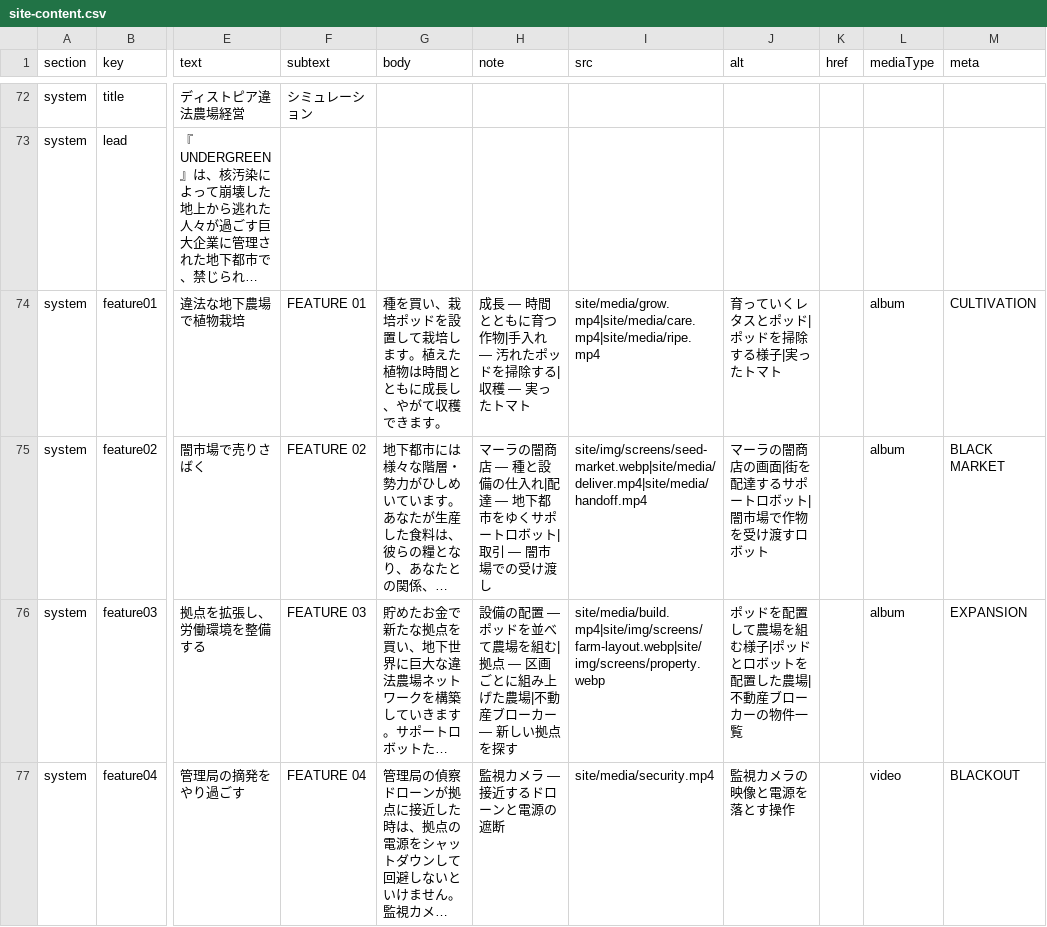
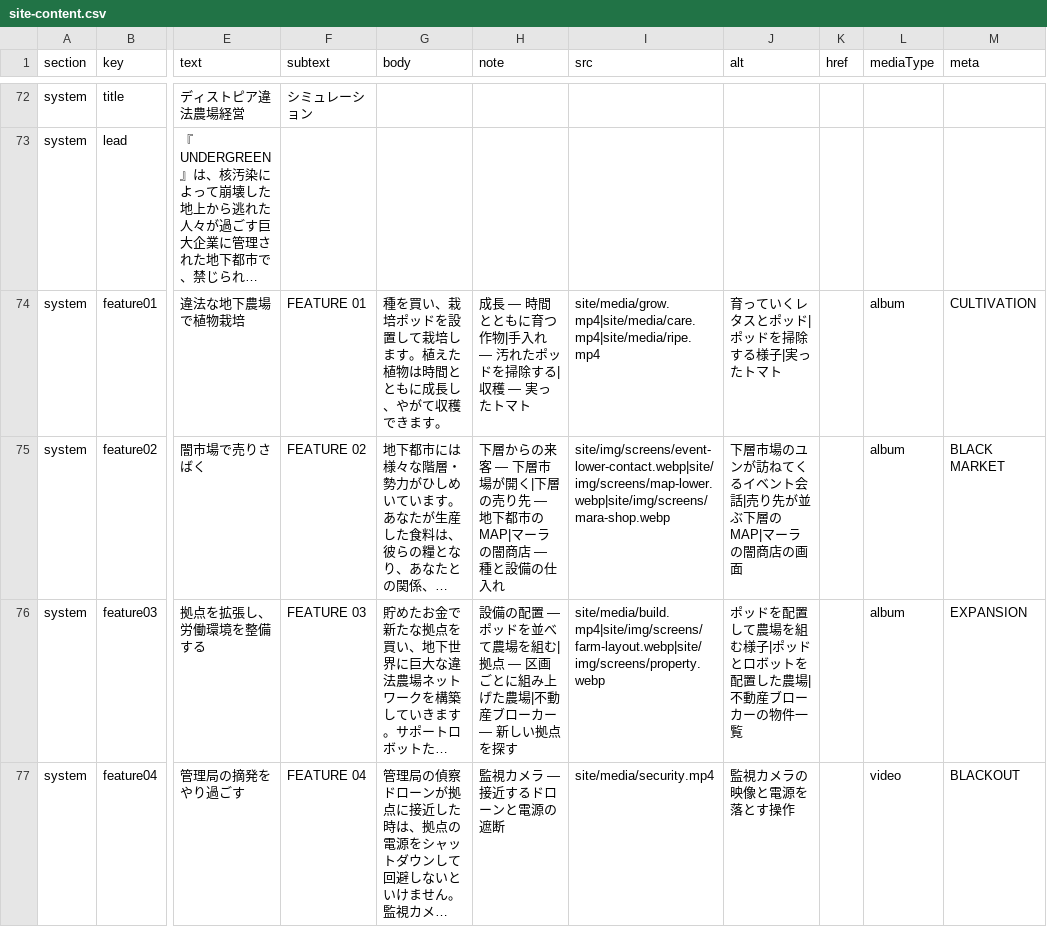
Before and after one commit to ziroz-tech/UnderGreenOfficial, a CSV file: site-content.csv, drawn as a sheet; only a part is shown, gaps mark what is left out; long unchanged cells end in …; the diff covers the shown part only; the diff names each change by its address in the sheet, - before the commit and + after, or states it on an @@ line.

```diff
--- a/site-content.csv
+++ b/site-content.csv
-H75 (note): マーラの闇商店 — 種と設備の仕入れ|配達 — 地下都市をゆくサポートロボット|取引 — 闇市場での受け渡し
+H75 (note): 下層からの来客 — 下層市場が開く|下層の売り先 — 地下都市のMAP|マーラの闇商店 — 種と設備の仕入れ
-I75 (src): site/img/screens/seed-market.webp|site/media/deliver.mp4|site/media/handoff.mp4
+I75 (src): site/img/screens/event-lower-contact.webp|site/img/screens/map-lower.webp|site/img/screens/mara-shop.webp
-J75 (alt): マーラの闇商店の画面|街を配達するサポートロボット|闇市場で作物を受け渡すロボット
+J75 (alt): 下層市場のユンが訪ねてくるイベント会話|売り先が並ぶ下層のMAP|マーラの闇商店の画面
```
Also changed, not shown: 1 added row, 1 removed row and 9 edited cells elsewhere in this file, 24 other files.
